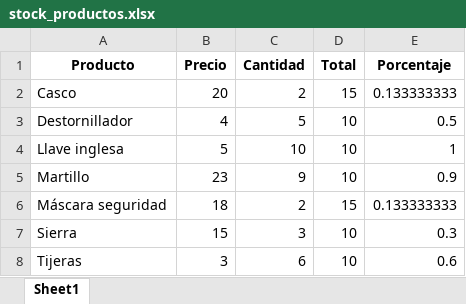
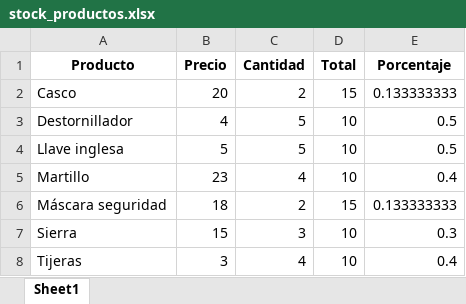
Before and after one commit to Agile-Byte/concesionario, an Excel workbook: extras/stock_productos.xlsx, sheet Sheet1, drawn as a sheet; values as stored, in another font and other column widths than the file's, no borders; the diff names each change by its address in the sheet, - before the commit and + after, or states it on an @@ line.

```diff
--- a/extras/stock_productos.xlsx (sheet Sheet1)
+++ b/extras/stock_productos.xlsx (sheet Sheet1)
-C4 (Cantidad): 10
+C4 (Cantidad): 5
-E4 (Porcentaje): 1
+E4 (Porcentaje): 0.5
-C5 (Cantidad): 9
+C5 (Cantidad): 4
-E5 (Porcentaje): 0.9
+E5 (Porcentaje): 0.4
-C8 (Cantidad): 6
+C8 (Cantidad): 4
-E8 (Porcentaje): 0.6
+E8 (Porcentaje): 0.4
```
Also changed, not shown: extras/Juan_Costa_oferta.xlsx, extras/listado_cliente.xlsx, 5 other files.
